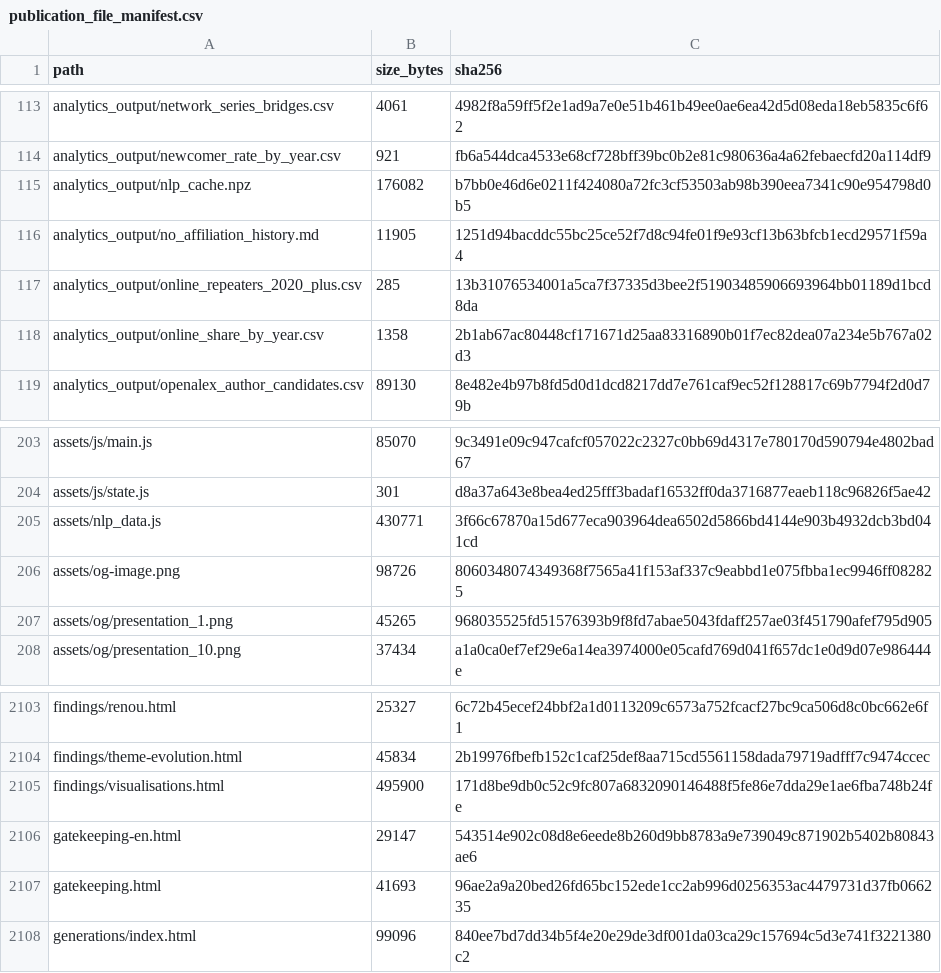
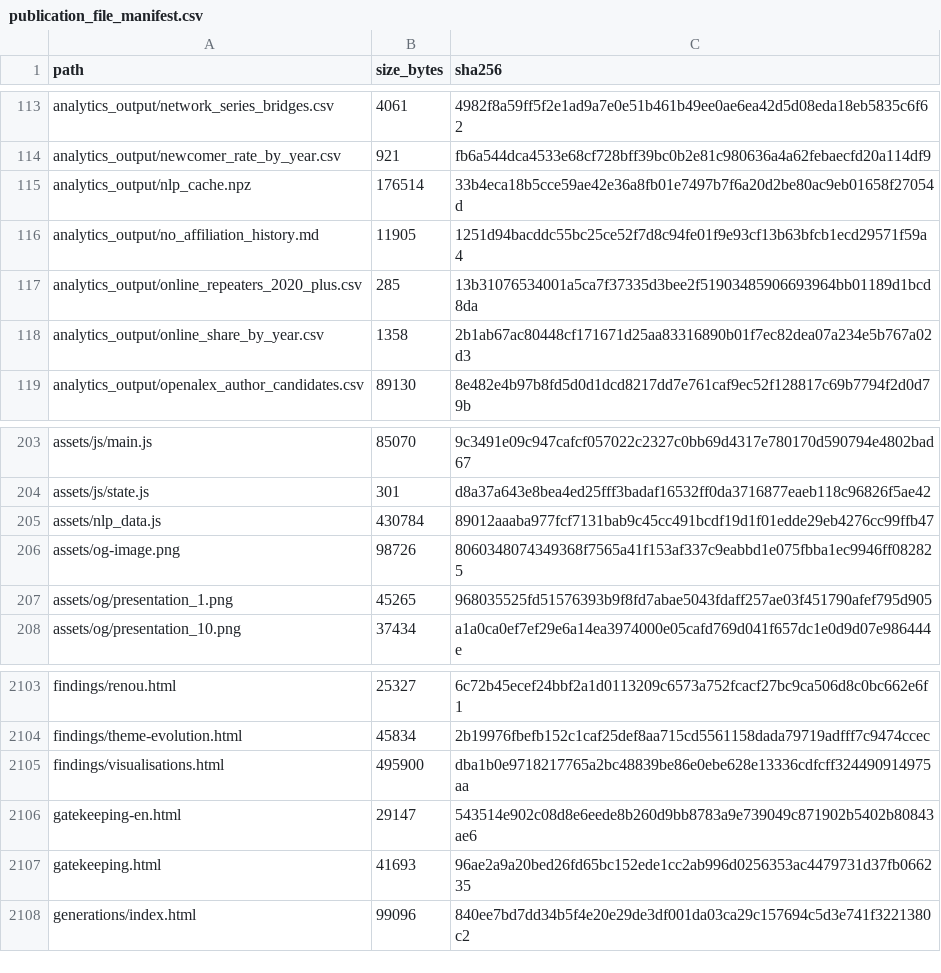
Before and after one commit to gasyoun/IndologyScholars, a CSV file: analytics_output/publication_file_manifest.csv, drawn as a sheet; only a part is shown, gaps mark what is left out.

```diff
--- a/analytics_output/publication_file_manifest.csv
+++ b/analytics_output/publication_file_manifest.csv
@@ -114,3 +114,3 @@ analytics_output/network_series_bridges.csv,4061,4982f8a59ff5f2e1ad9a7e0e51b461b
 analytics_output/newcomer_rate_by_year.csv,921,fb6a544dca4533e68cf728bff39bc0b2e81c980636a4a62febaecfd20a114df9
-analytics_output/nlp_cache.npz,176082,b7bb0e46d6e0211f424080a72fc3cf53503ab98b390eea7341c90e954798d0b5
+analytics_output/nlp_cache.npz,176514,33b4eca18b5cce59ae42e36a8fb01e7497b7f6a20d2be80ac9eb01658f27054d
 analytics_output/no_affiliation_history.md,11905,1251d94bacddc55bc25ce52f7d8c94fe01f9e93cf13b63bfcb1ecd29571f59a4
@@ -204,3 +204,3 @@ assets/js/main.js,85070,9c3491e09c947cafcf057022c2327c0bb69d4317e780170d590794e4
 assets/js/state.js,301,d8a37a643e8bea4ed25fff3badaf16532ff0da3716877eaeb118c96826f5ae42
-assets/nlp_data.js,430771,3f66c67870a15d677eca903964dea6502d5866bd4144e903b4932dcb3bd041cd
+assets/nlp_data.js,430784,89012aaaba977fcf7131bab9c45cc491bcdf19d1f01edde29eb4276cc99ffb47
 assets/og-image.png,98726,8060348074349368f7565a41f153af337c9eabbd1e075fbba1ec9946ff082825
@@ -2104,3 +2104,3 @@ findings/renou.html,25327,6c72b45ecef24bbf2a1d0113209c6573a752fcacf27bc9ca506d8c
 findings/theme-evolution.html,45834,2b19976fbefb152c1caf25def8aa715cd5561158dada79719adfff7c9474ccec
-findings/visualisations.html,495900,171d8be9db0c52c9fc807a6832090146488f5fe86e7dda29e1ae6fba748b24fe
+findings/visualisations.html,495900,dba1b0e9718217765a2bc48839be86e0ebe628e13336cdfcff324490914975aa
 gatekeeping-en.html,29147,543514e902c08d8e6eede8b260d9bb8783a9e739049c871902b5402b80843ae6
```
Also changed, not shown: 4 other files.
